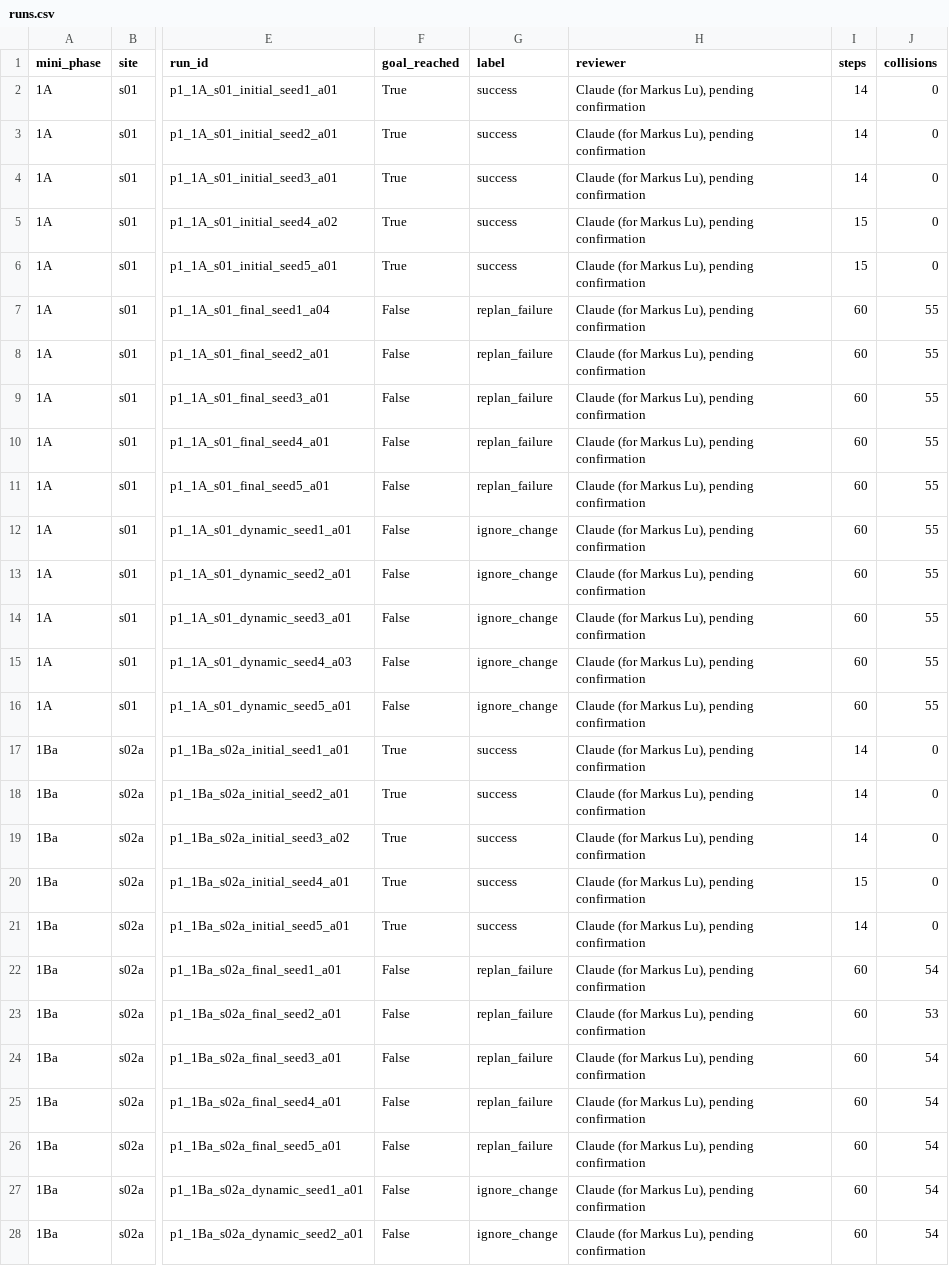
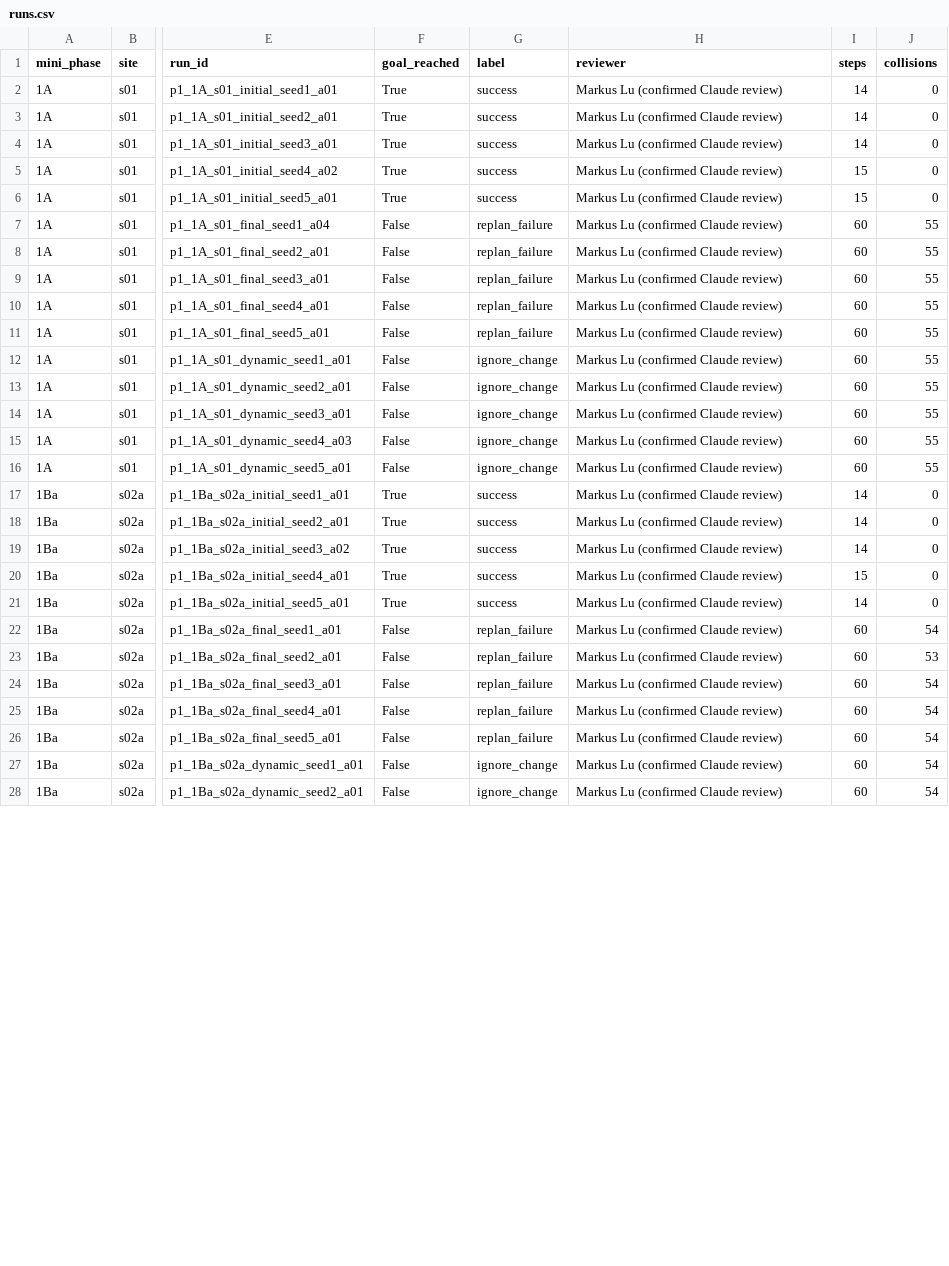
Before and after one commit to Markylu/ASEP-CAPSTONE, a CSV file: eval/phase1/results/runs.csv, drawn as a sheet; only a part is shown, gaps mark what is left out; the diff covers the shown part only; the diff names each change by its address in the sheet, - before the commit and + after, or states it on an @@ line.

```diff
--- a/eval/phase1/results/runs.csv
+++ b/eval/phase1/results/runs.csv
-H2:H28 (reviewer): Claude (for Markus Lu), pending confirmation
+H2:H28 (reviewer): Markus Lu (confirmed Claude review)
```
Also changed, not shown: 63 edited cells elsewhere in this file, eval/phase1/1A_s01/labels.csv, eval/phase1/1Ba_s02a/labels.csv, 17 other files.
